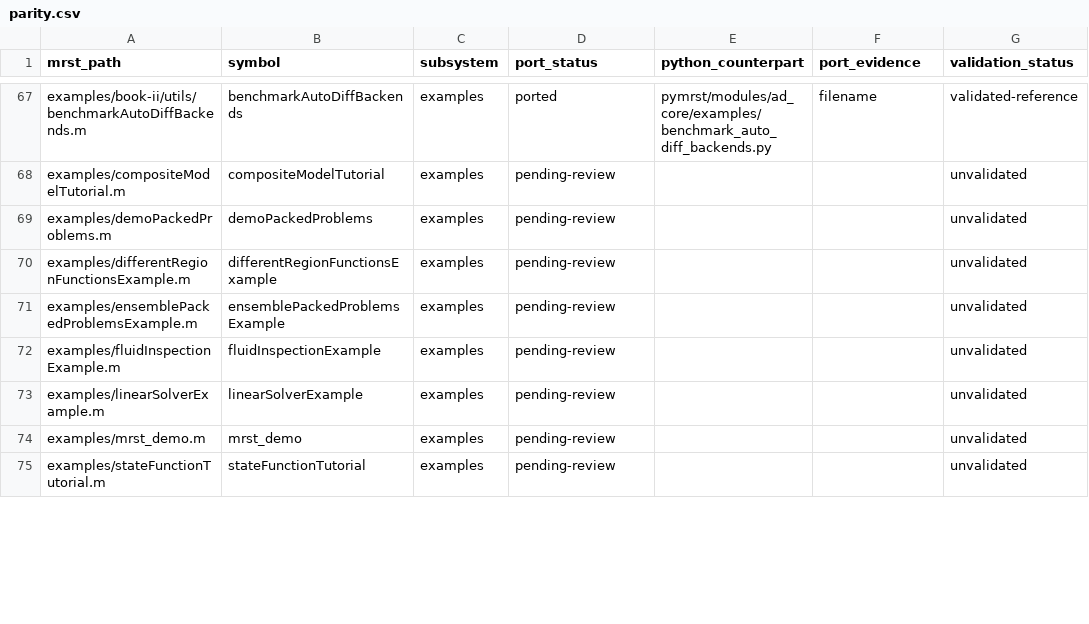
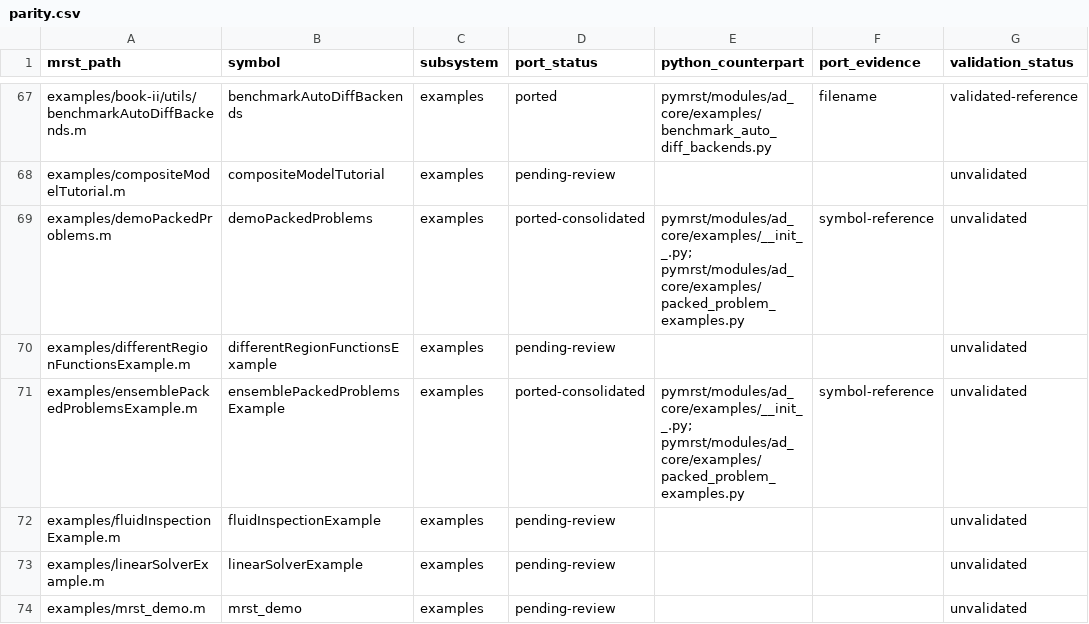
Before and after one commit to Neroogod/PyMRST, a CSV file: docs/ad_core/parity.csv, drawn as a sheet; only a part is shown, gaps mark what is left out; the shorter side is filled out with more unchanged rows; the diff names each change by its address in the sheet, - before the commit and + after, or states it on an @@ line.

Commit message:
Add packed problem workflow examples

```diff
--- a/docs/ad_core/parity.csv
+++ b/docs/ad_core/parity.csv
-D69 (port_status): pending-review
+D69 (port_status): ported-consolidated
-E69 (python_counterpart): (empty)
+E69 (python_counterpart): pymrst/modules/ad_core/examples/__init__.py; pymrst/modules/ad_core/examples/packed_problem_examples.py
-F69 (port_evidence): (empty)
+F69 (port_evidence): symbol-reference
-D71 (port_status): pending-review
+D71 (port_status): ported-consolidated
-E71 (python_counterpart): (empty)
+E71 (python_counterpart): pymrst/modules/ad_core/examples/__init__.py; pymrst/modules/ad_core/examples/packed_problem_examples.py
-F71 (port_evidence): (empty)
+F71 (port_evidence): symbol-reference
```
Also changed, not shown: 4 other files.
